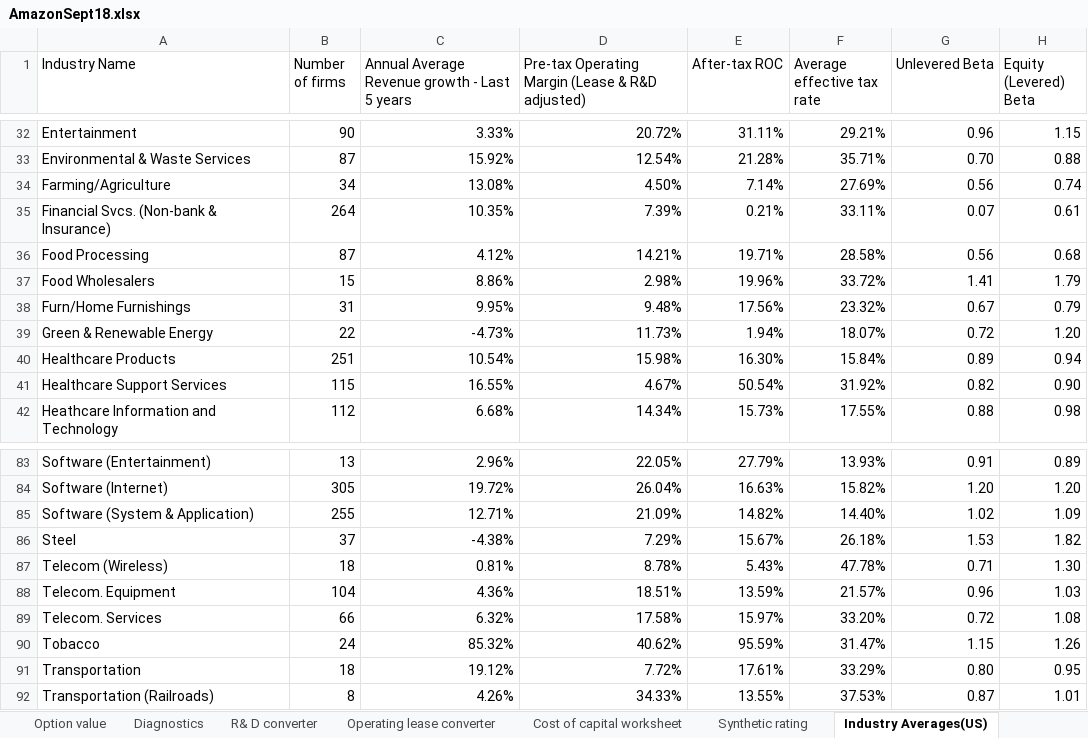
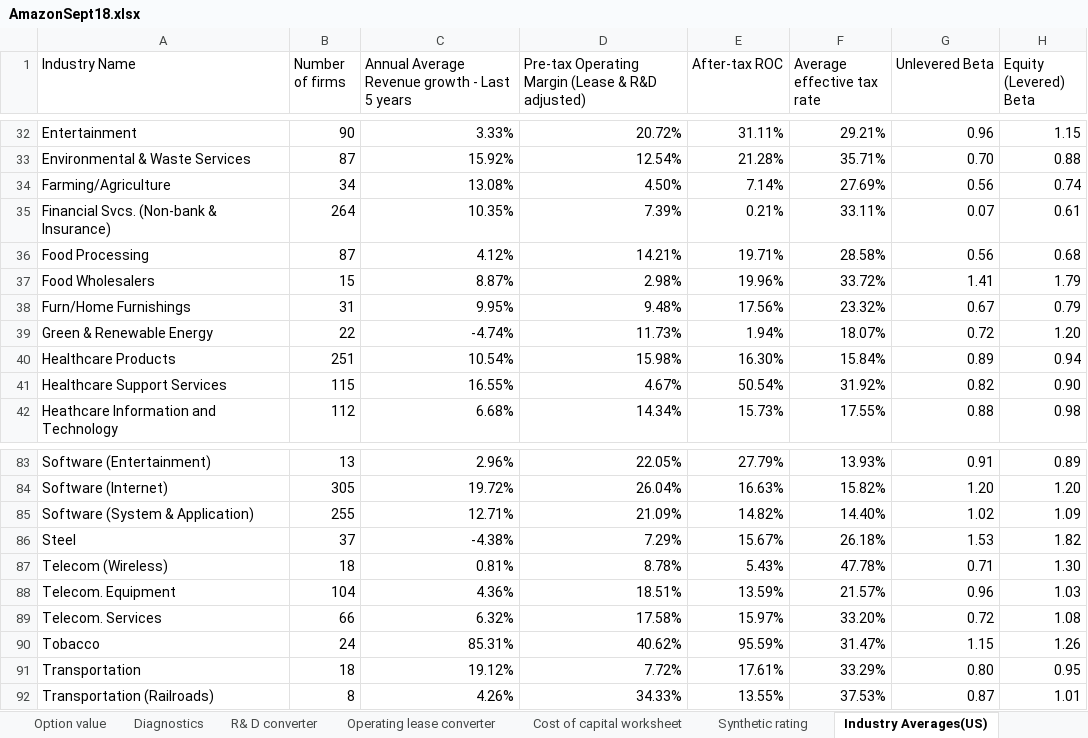
Before and after one commit to daleonpz/misc, an Excel workbook: excel/AmazonSept18.xlsx, sheet Industry Averages(US), drawn as a sheet; only a part is shown, gaps mark what is left out; values as stored, in another font and other column widths than the file's, no borders; the diff names each change by its address in the sheet, - before the commit and + after, or states it on an @@ line.

```diff
--- a/excel/AmazonSept18.xlsx (sheet Industry Averages(US))
+++ b/excel/AmazonSept18.xlsx (sheet Industry Averages(US))
-C37: 8.86%
+C37: 8.87%
-C39: -4.73%
+C39: -4.74%
-C90: 85.32%
+C90: 85.31%
```
Also changed, not shown: sheet Option value, charts or pictures, 1 other file.
